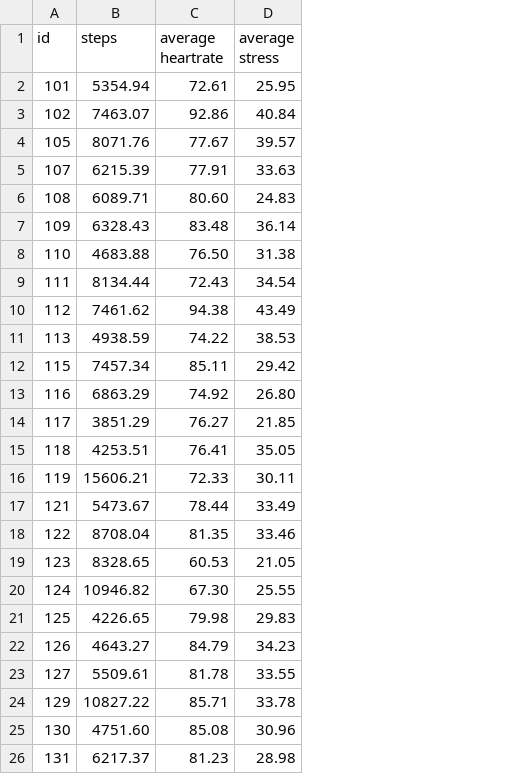
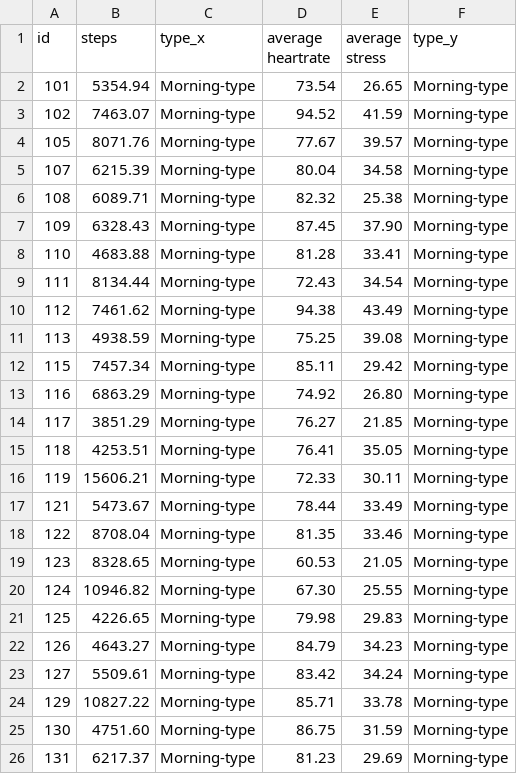
Before and after one commit to ilaygol/Wearalyze, a CSV file: Graphs and statistics/morning-type-averages.csv, drawn as a sheet; addresses are those after the commit; the diff names each change by its address in the sheet, - before the commit and + after, or states it on an @@ line.

Commit message:
added some columns to sleeps_measurements table (seconds columns)

```diff
--- a/Graphs and statistics/morning-type-averages.csv
+++ b/Graphs and statistics/morning-type-averages.csv
+column C (type_x), rows 2-26: all Morning-type
+column F (type_y), rows 2-26: all Morning-type
-D2 (average heartrate): 72.61
+D2 (average heartrate): 73.54
-E2 (average stress): 25.95
+E2 (average stress): 26.65
-D3 (average heartrate): 92.86
+D3 (average heartrate): 94.52
-E3 (average stress): 40.84
+E3 (average stress): 41.59
-D5 (average heartrate): 77.91
+D5 (average heartrate): 80.04
-E5 (average stress): 33.63
+E5 (average stress): 34.58
-D6 (average heartrate): 80.60
+D6 (average heartrate): 82.32
-E6 (average stress): 24.83
+E6 (average stress): 25.38
-D7 (average heartrate): 83.48
+D7 (average heartrate): 87.45
-E7 (average stress): 36.14
+E7 (average stress): 37.90
-D8 (average heartrate): 76.50
+D8 (average heartrate): 81.28
-E8 (average stress): 31.38
+E8 (average stress): 33.41
-D11 (average heartrate): 74.22
+D11 (average heartrate): 75.25
-E11 (average stress): 38.53
+E11 (average stress): 39.08
-D23 (average heartrate): 81.78
+D23 (average heartrate): 83.42
-E23 (average stress): 33.55
+E23 (average stress): 34.24
-D25 (average heartrate): 85.08
+D25 (average heartrate): 86.75
-E25 (average stress): 30.96
+E25 (average stress): 31.59
-E26 (average stress): 28.98
+E26 (average stress): 29.69
```
Also changed, not shown: Graphs and statistics/night-type-averages.csv, 2 other files.
